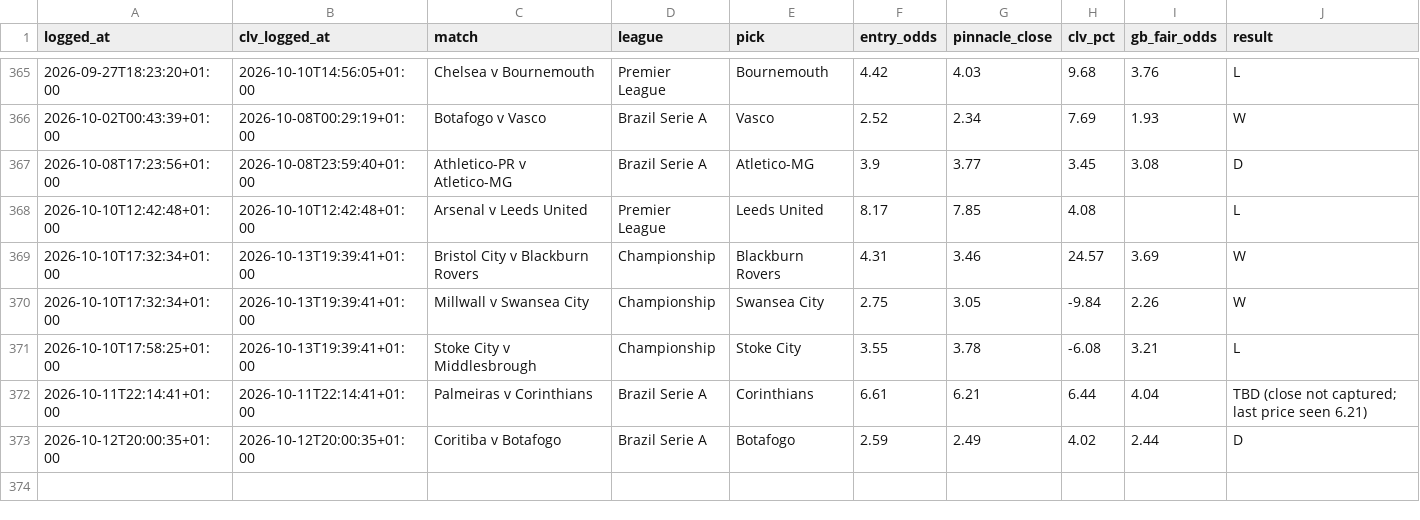
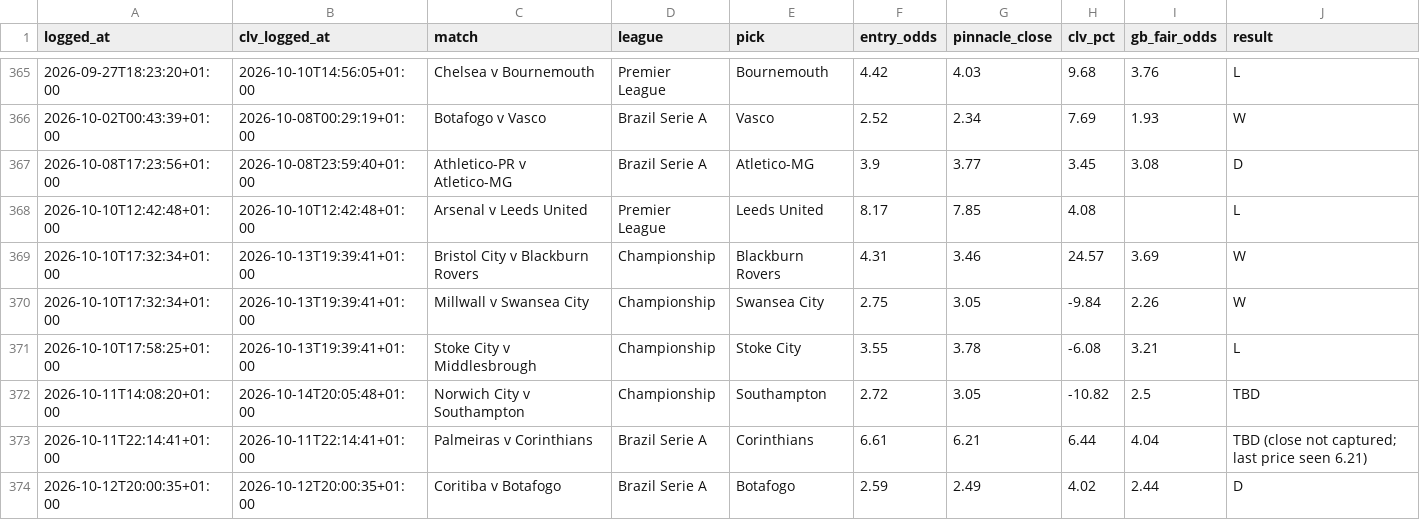
Before and after one commit to Rodzzinho/gamebreaker-dashboard, a CSV file: data/bets.csv, drawn as a sheet; only a part is shown, gaps mark what is left out.

Commit message:
Refresh dashboard data: 373 settled

```diff
--- a/data/bets.csv
+++ b/data/bets.csv
@@ -371,2 +371,3 @@ logged_at,clv_logged_at,match,league,pick,entry_odds,pinnacle_close,clv_pct,gb_f
 2026-10-10T17:58:25+01:00,2026-10-13T19:39:41+01:00,Stoke City v Middlesbrough,Championship,Stoke City,3.55,3.78,-6.08,3.21,L
+2026-10-11T14:08:20+01:00,2026-10-14T20:05:48+01:00,Norwich City v Southampton,Championship,Southampton,2.72,3.05,-10.82,2.5,TBD
 2026-10-11T22:14:41+01:00,2026-10-11T22:14:41+01:00,Palmeiras v Corinthians,Brazil Serie A,Corinthians,6.61,6.21,6.44,4.04,TBD (close not captured; last price seen 6.21)
```
Also changed, not shown: 2 other files.
